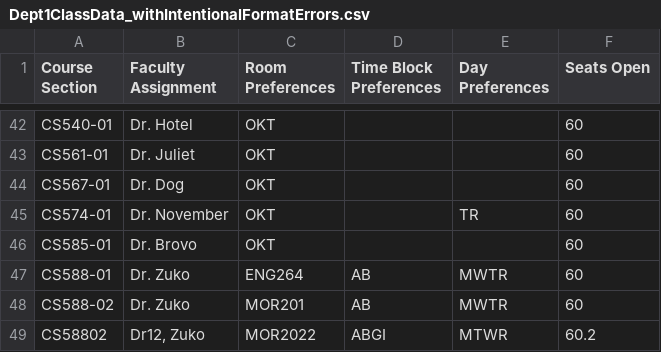
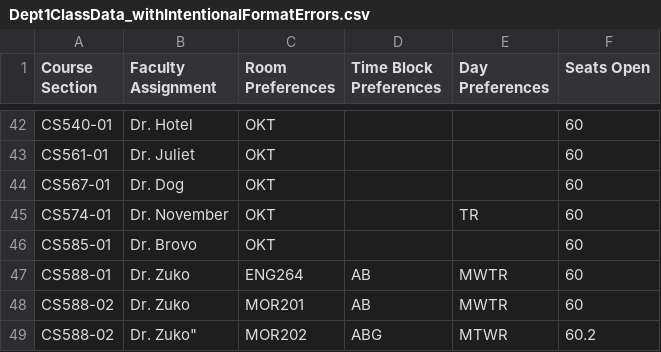
Before and after one commit to allisons212/499Team5, a CSV file: static/upload/Dept1ClassData_withIntentionalFormatErrors.csv, drawn as a sheet; only a part is shown, gaps mark what is left out.

Commit message:
Present format errors to the user SR499-165

```diff
--- a/static/upload/Dept1ClassData_withIntentionalFormatErrors.csv
+++ b/static/upload/Dept1ClassData_withIntentionalFormatErrors.csv
@@ -48,2 +48,2 @@ CS588-01,Dr. Zuko,ENG264,AB,MWTR,60
 CS588-02,Dr. Zuko,MOR201,AB,MWTR,60
-CS58802,"Dr12, Zuko",MOR2022,ABGI,MTWR,60.2
+CS588-02,Dr. Zuko",MOR202,ABG,MTWR,60.2
```
Also changed, not shown: 5 other files.
